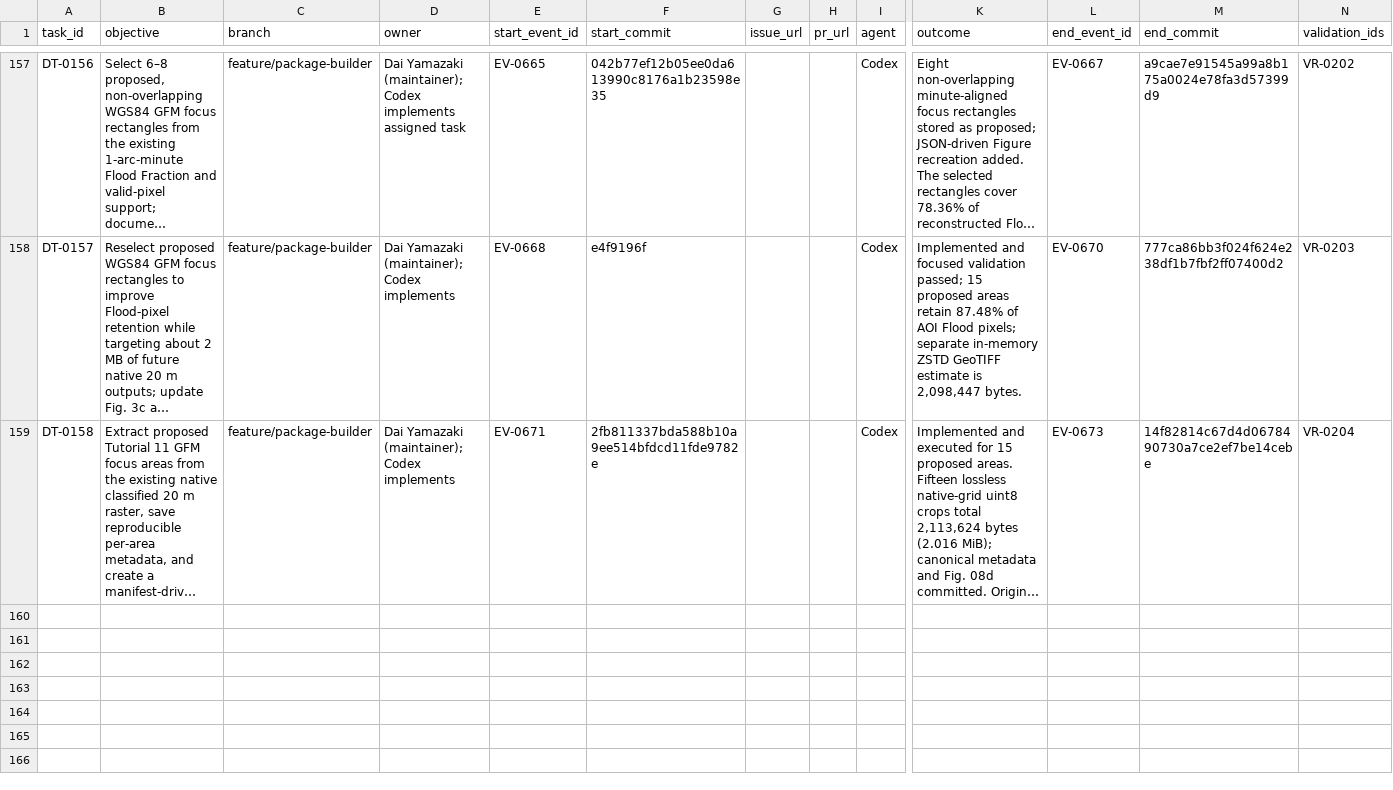
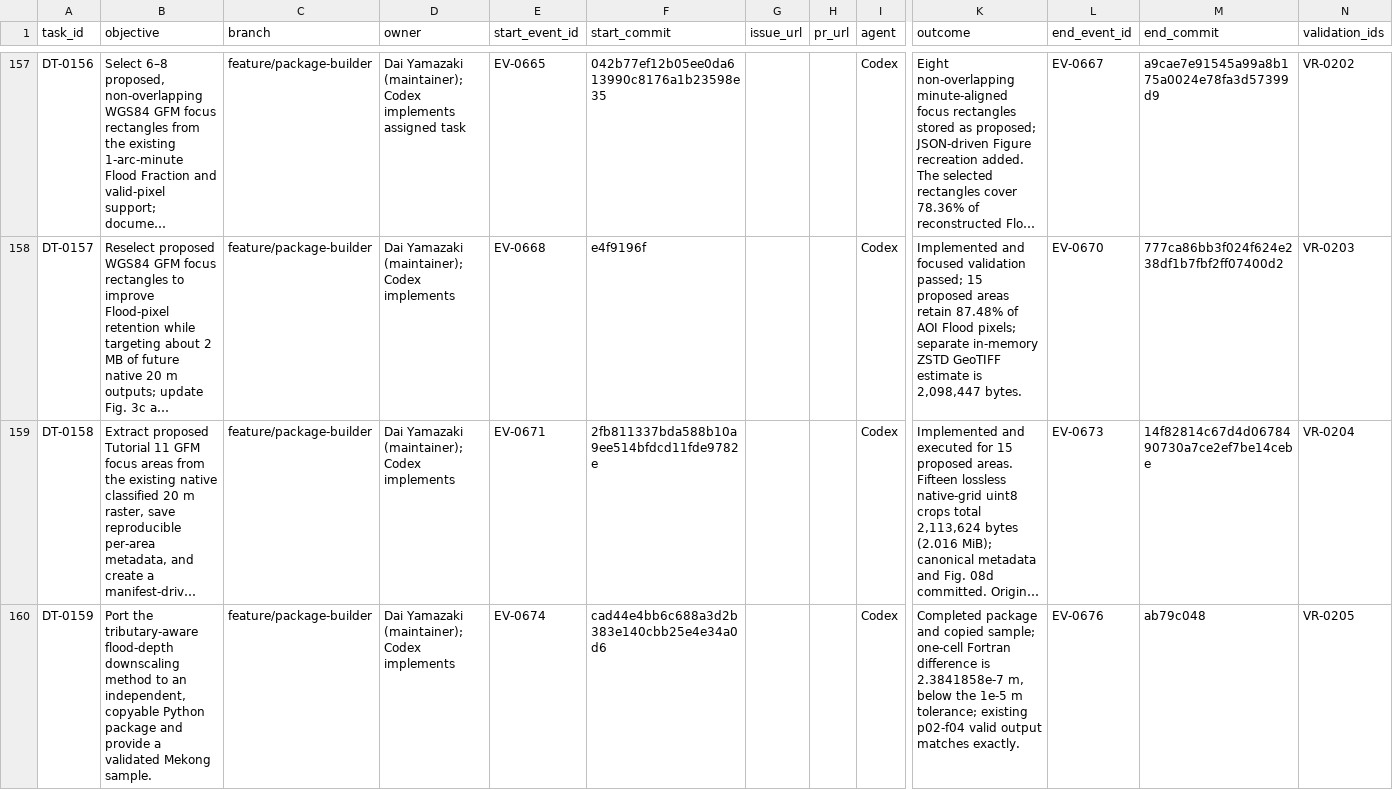
Before and after one commit to global-hydrodynamics/cmf_v5_beta, a CSV file: research/development_tasks.csv, drawn as a sheet; only a part is shown, gaps mark what is left out; long unchanged cells end in …; rows hold the shown columns only; the diff names each change by its address in the sheet, - before the commit and + after, or states it on an @@ line.

```diff
--- a/research/development_tasks.csv
+++ b/research/development_tasks.csv
+row 160: DT-0159 | Port the tributary-aware flood-depth downscaling method to an independent, copyable Python package and provide a validated Mekong sample. | feature/package-builder | Dai Yamazaki (maintainer); Codex implements | EV-0674 | cad44e4bb6c688a3d2b383e140cbb25e4e34a0d6 |  |  | Codex | Completed package and copied sample; one-cell Fortran difference is 2.3841858e-7 m, below the 1e-5 m tolerance; existing p02-f04 valid output matches exactly. | EV-0676 | ab79c048 | VR-0205
```
Also changed, not shown: research/events.csv, research/validation_runs.csv, 3 other files.
